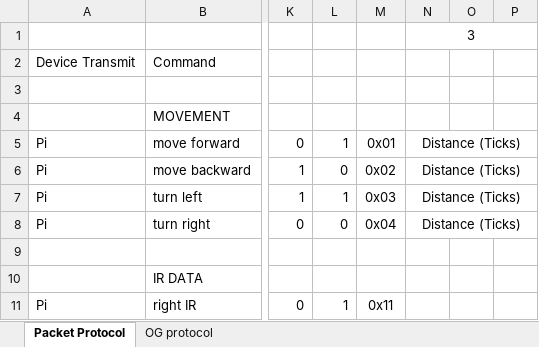
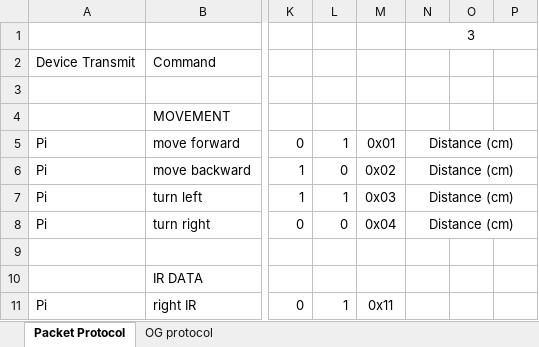
Before and after one commit to emilyyeh123/robotics_ecpe155_2022, an Excel workbook: Command_Data Planner.xlsx, sheet Packet Protocol, drawn as a sheet; only a part is shown, gaps mark what is left out; values as stored, in another font and other column widths than the file's, no borders; the diff names each change by its address in the sheet, - before the commit and + after, or states it on an @@ line.

```diff
--- a/Command_Data Planner.xlsx (sheet Packet Protocol)
+++ b/Command_Data Planner.xlsx (sheet Packet Protocol)
-N5:N8: Distance (Ticks)
+N5:N8: Distance (cm)
```
Also changed, not shown: 5 other files.
